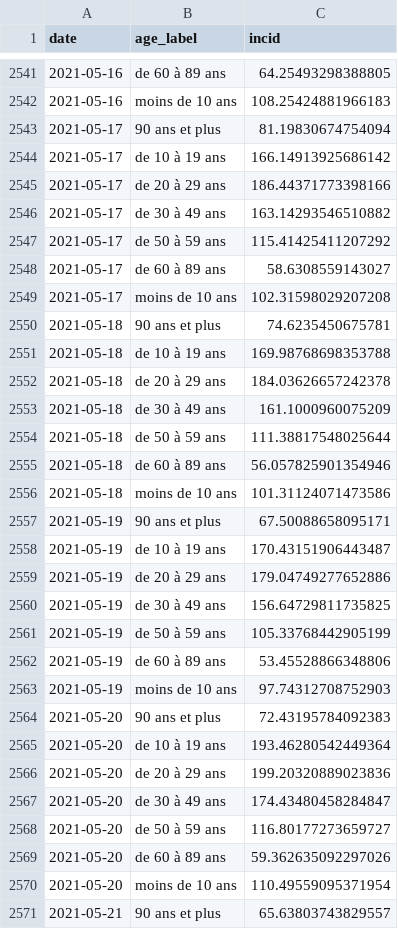
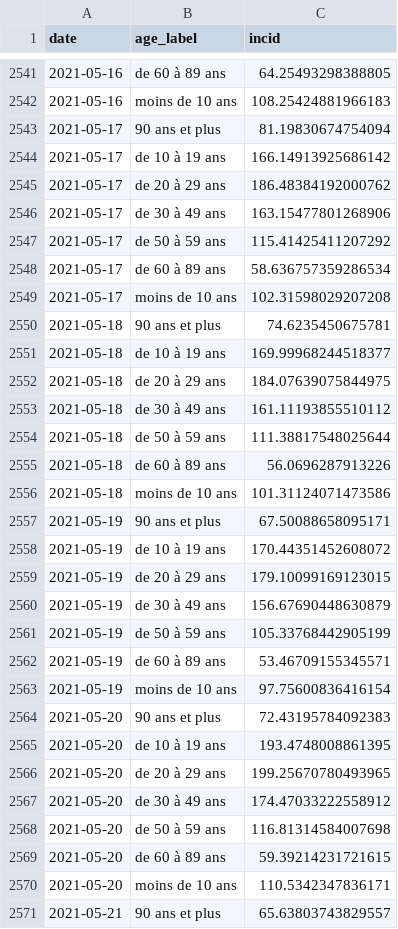
Before and after one commit to mthlht/covid-dashboard, a CSV file: data/spf_fra_incid_age.csv, drawn as a sheet; only a part is shown, gaps mark what is left out; the diff covers the shown part only.

```diff
--- a/data/spf_fra_incid_age.csv
+++ b/data/spf_fra_incid_age.csv
@@ -2544,28 +2544,28 @@ date,age_label,incid
 2021-05-17,de 10 à 19 ans,166.14913925686142
-2021-05-17,de 20 à 29 ans,186.44371773398166
-2021-05-17,de 30 à 49 ans,163.14293546510882
+2021-05-17,de 20 à 29 ans,186.48384192000762
+2021-05-17,de 30 à 49 ans,163.15477801268906
 2021-05-17,de 50 à 59 ans,115.41425411207292
-2021-05-17,de 60 à 89 ans,58.6308559143027
+2021-05-17,de 60 à 89 ans,58.636757359286534
 2021-05-17,moins de 10 ans,102.31598029207208
 2021-05-18,90 ans et plus,74.6235450675781
-2021-05-18,de 10 à 19 ans,169.98768698353788
-2021-05-18,de 20 à 29 ans,184.03626657242378
-2021-05-18,de 30 à 49 ans,161.1000960075209
+2021-05-18,de 10 à 19 ans,169.99968244518377
+2021-05-18,de 20 à 29 ans,184.07639075844975
+2021-05-18,de 30 à 49 ans,161.11193855510112
 2021-05-18,de 50 à 59 ans,111.38817548025644
-2021-05-18,de 60 à 89 ans,56.057825901354946
+2021-05-18,de 60 à 89 ans,56.0696287913226
 2021-05-18,moins de 10 ans,101.31124071473586
 2021-05-19,90 ans et plus,67.50088658095171
-2021-05-19,de 10 à 19 ans,170.43151906443487
-2021-05-19,de 20 à 29 ans,179.04749277652886
-2021-05-19,de 30 à 49 ans,156.64729811735825
+2021-05-19,de 10 à 19 ans,170.44351452608072
+2021-05-19,de 20 à 29 ans,179.10099169123015
+2021-05-19,de 30 à 49 ans,156.67690448630879
 2021-05-19,de 50 à 59 ans,105.33768442905199
-2021-05-19,de 60 à 89 ans,53.45528866348806
-2021-05-19,moins de 10 ans,97.74312708752903
+2021-05-19,de 60 à 89 ans,53.46709155345571
+2021-05-19,moins de 10 ans,97.75600836416154
 2021-05-20,90 ans et plus,72.43195784092383
-2021-05-20,de 10 à 19 ans,193.46280542449364
-2021-05-20,de 20 à 29 ans,199.20320889023836
-2021-05-20,de 30 à 49 ans,174.43480458284847
-2021-05-20,de 50 à 59 ans,116.80177273659727
-2021-05-20,de 60 à 89 ans,59.362635092297026
-2021-05-20,moins de 10 ans,110.49559095371954
+2021-05-20,de 10 à 19 ans,193.4748008861395
+2021-05-20,de 20 à 29 ans,199.25670780493965
+2021-05-20,de 30 à 49 ans,174.47033222558912
+2021-05-20,de 50 à 59 ans,116.81314584007698
+2021-05-20,de 60 à 89 ans,59.39214231721615
+2021-05-20,moins de 10 ans,110.5342347836171
 2021-05-21,90 ans et plus,65.63803743829557
```
Also changed, not shown: 28 added rows and 95 edited cells elsewhere in this file, data/hosp_reg.csv, data/spf_fra_data.csv, 8 other files.
